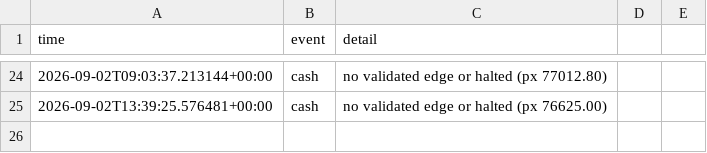
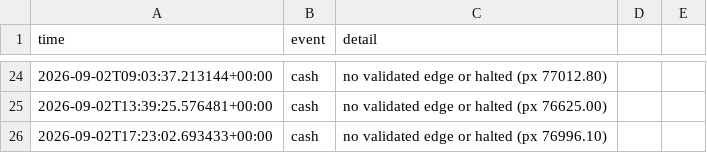
Before and after one commit to Alen9/Test-Trader, a CSV file: trades_log.csv, drawn as a sheet; only a part is shown, gaps mark what is left out.

Commit message:
update: state, trades, dashboard [skip ci]

```diff
--- a/trades_log.csv
+++ b/trades_log.csv
@@ -25 +25,2 @@ time,event,detail
 2026-09-02T13:39:25.576481+00:00,cash,no validated edge or halted (px 76625.00)
+2026-09-02T17:23:02.693433+00:00,cash,no validated edge or halted (px 76996.10)
```
Also changed, not shown: equity_history.csv, 3 other files.
